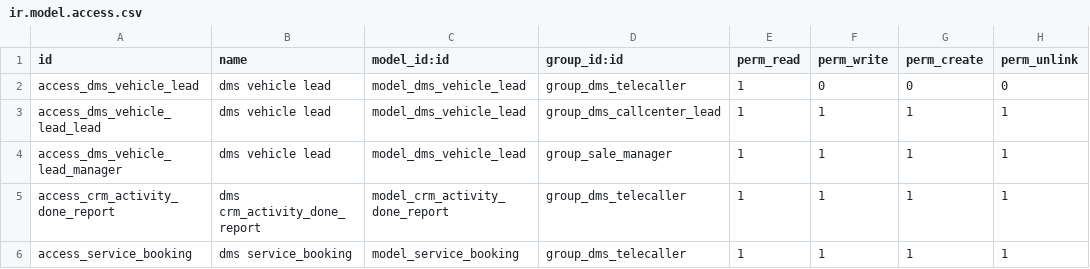
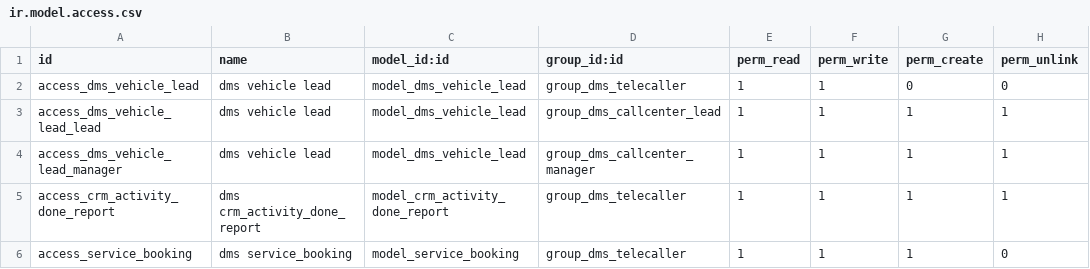
Before and after one commit to Yogi-karate/dms, a CSV file: modules/dms/security/ir.model.access.csv, drawn as a sheet.

Commit message:
changed access rights for manager - tellecaller

```diff
--- a/modules/dms/security/ir.model.access.csv
+++ b/modules/dms/security/ir.model.access.csv
@@ -1,6 +1,6 @@
 id,name,model_id:id,group_id:id,perm_read,perm_write,perm_create,perm_unlink
-access_dms_vehicle_lead,dms vehicle lead,model_dms_vehicle_lead,group_dms_telecaller,1,0,0,0
+access_dms_vehicle_lead,dms vehicle lead,model_dms_vehicle_lead,group_dms_telecaller,1,1,0,0
 access_dms_vehicle_lead_lead,dms vehicle lead,model_dms_vehicle_lead,group_dms_callcenter_lead,1,1,1,1
-access_dms_vehicle_lead_manager,dms vehicle lead,model_dms_vehicle_lead,group_sale_manager,1,1,1,1
+access_dms_vehicle_lead_manager,dms vehicle lead,model_dms_vehicle_lead,group_dms_callcenter_manager,1,1,1,1
 access_crm_activity_done_report,dms crm_activity_done_report,model_crm_activity_done_report,group_dms_telecaller,1,1,1,1
-access_service_booking,dms service_booking,model_service_booking,group_dms_telecaller,1,1,1,1
+access_service_booking,dms service_booking,model_service_booking,group_dms_telecaller,1,1,1,0
```
